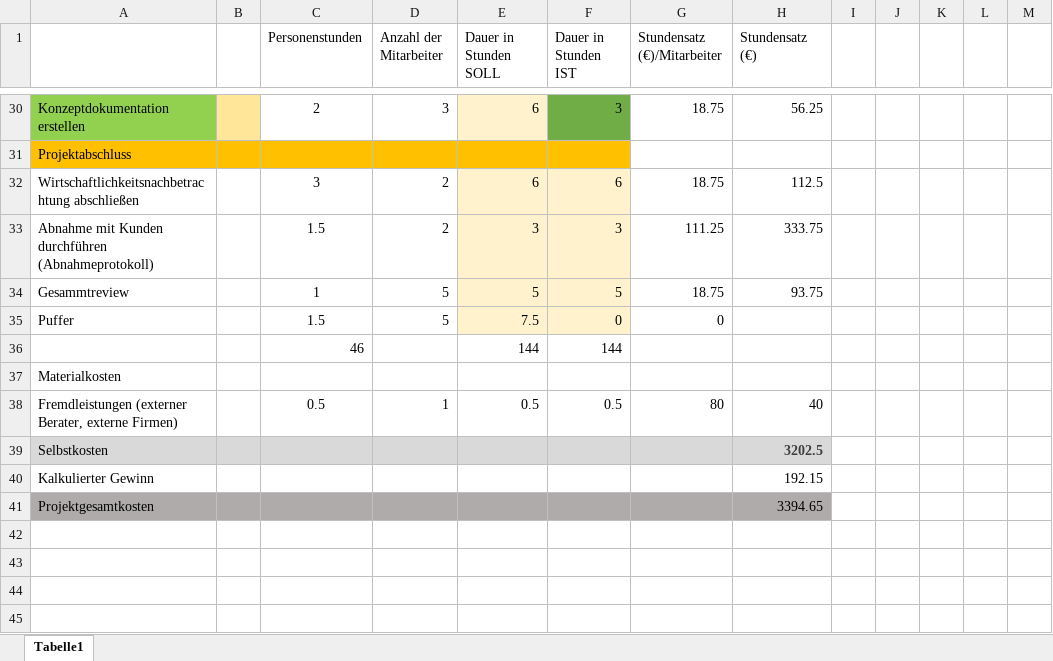
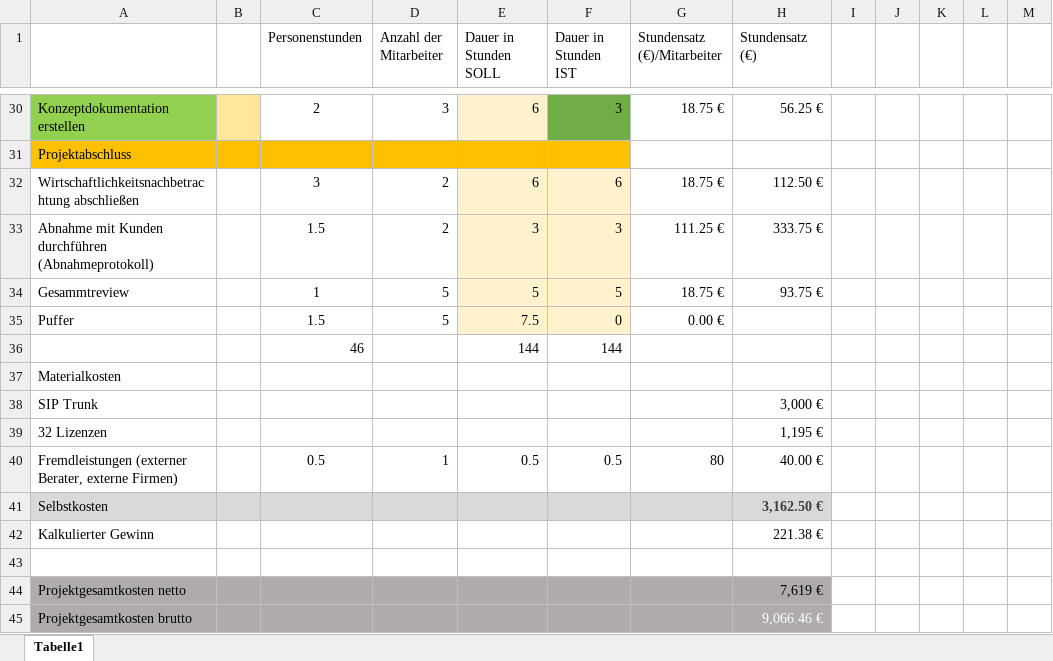
Before and after one commit to OberstufenprojektVOIP/OSP_VOIP, an Excel workbook: Arbeitspakete-2.xlsx, sheet Tabelle1, drawn as a sheet; only a part is shown, gaps mark what is left out; values as stored, in another font and other column widths than the file's, no borders; addresses are those after the commit; the diff covers the shown part only; the diff names each change by its address in the sheet, - before the commit and + after, or states it on an @@ line.

```diff
--- a/Arbeitspakete-2.xlsx (sheet Tabelle1)
+++ b/Arbeitspakete-2.xlsx (sheet Tabelle1)
-G30 (Stundensatz (€)/Mitarbeiter): 18.75
+G30 (Stundensatz (€)/Mitarbeiter): 18.75 €
-H30 (Stundensatz (€)): 56.25
+H30 (Stundensatz (€)): 56.25 €
-G32 (Stundensatz (€)/Mitarbeiter): 18.75
+G32 (Stundensatz (€)/Mitarbeiter): 18.75 €
-H32 (Stundensatz (€)): 112.5
+H32 (Stundensatz (€)): 112.50 €
-G33 (Stundensatz (€)/Mitarbeiter): 111.25
+G33 (Stundensatz (€)/Mitarbeiter): 111.25 €
-H33 (Stundensatz (€)): 333.75
+H33 (Stundensatz (€)): 333.75 €
-G34 (Stundensatz (€)/Mitarbeiter): 18.75
+G34 (Stundensatz (€)/Mitarbeiter): 18.75 €
-H34 (Stundensatz (€)): 93.75
+H34 (Stundensatz (€)): 93.75 €
-G35 (Stundensatz (€)/Mitarbeiter): 0
+G35 (Stundensatz (€)/Mitarbeiter): 0.00 €
+row 38: SIP Trunk |  |  |  |  |  |  | 3,000 €
+row 39: 32 Lizenzen |  |  |  |  |  |  | 1,195 €
-H40 (Stundensatz (€)): 40
+H40 (Stundensatz (€)): 40.00 €
-H41 (Stundensatz (€)): 3202.5
+H41 (Stundensatz (€)): 3,162.50 €
-H42 (Stundensatz (€)): 192.15
+H42 (Stundensatz (€)): 221.38 €
-row 43: Projektgesamtkosten |  |  |  |  |  |  | 3394.65
+row 43: (empty)
-A43:H43 fill: #AFABAB
+A43:H43 fill: none
+row 44: Projektgesamtkosten netto |  |  |  |  |  |  | 7,619 €
+row 45: Projektgesamtkosten brutto |  |  |  |  |  |  | 9,066.46 €
```
Also changed, not shown: 49 edited cells elsewhere in this sheet, formulas that keep their value.
